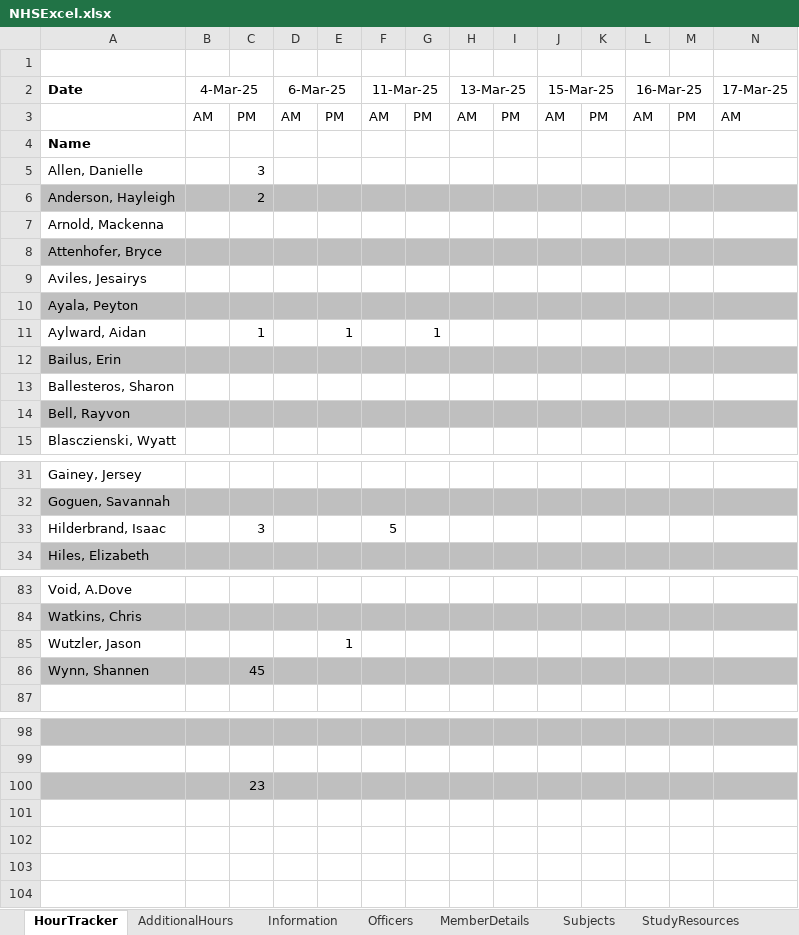
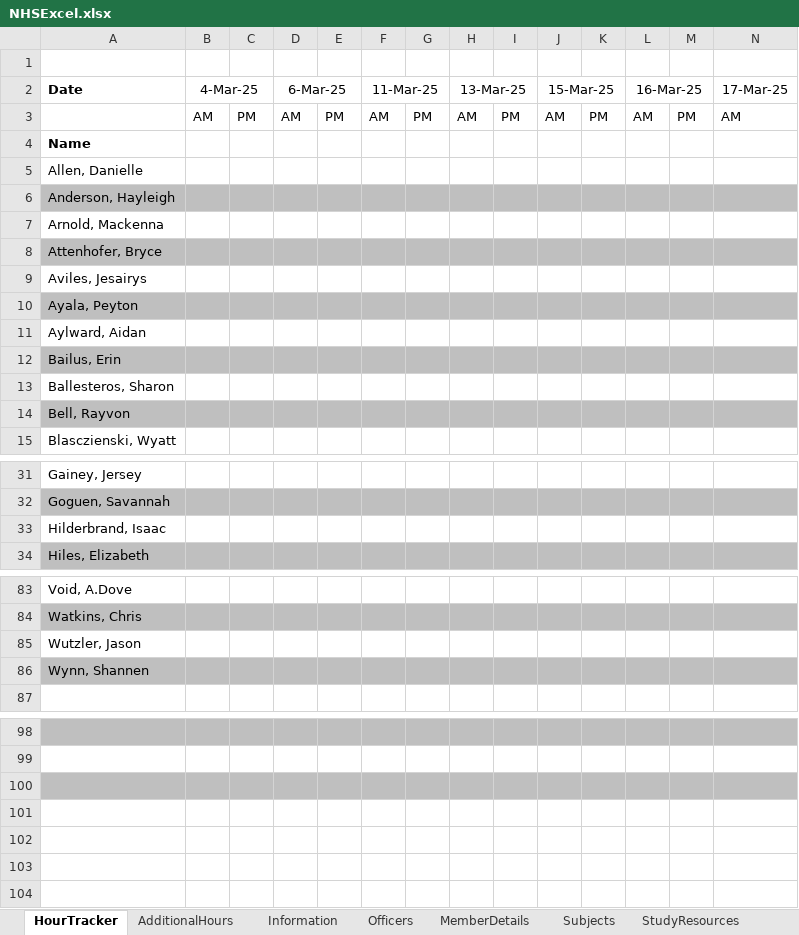
Before and after one commit to IsaacH12345/bhsnhs, an Excel workbook: public/NHSExcel.xlsx, sheet HourTracker, drawn as a sheet; only a part is shown, gaps mark what is left out; values as stored, in another font and other column widths than the file's, no borders; conditional formats not drawn; removed rows and columns are numbered as before the commit, all else as after; rows hold the shown columns only; the diff names each change by its address in the sheet, - before the commit and + after, or states it on an @@ line.

Commit message:
ExcelUpdate

```diff
--- a/public/NHSExcel.xlsx (sheet HourTracker)
+++ b/public/NHSExcel.xlsx (sheet HourTracker)
-C5: 3
+C5: (empty)
-C6: 2
+C6: (empty)
-row 11: Aylward, Aidan |  | 1 |  | 1 |  | 1
+row 11: Aylward, Aidan
-C33: 3
+C33: (empty)
-F33: 5
+F33: (empty)
-E85: 1
+E85: (empty)
-C86: 45
+C86: (empty)
-C100: 23
+C100: (empty)
```
Also changed, not shown: sheet AdditionalHours, sheet Information, sheet MemberDetails, 1 other file.
